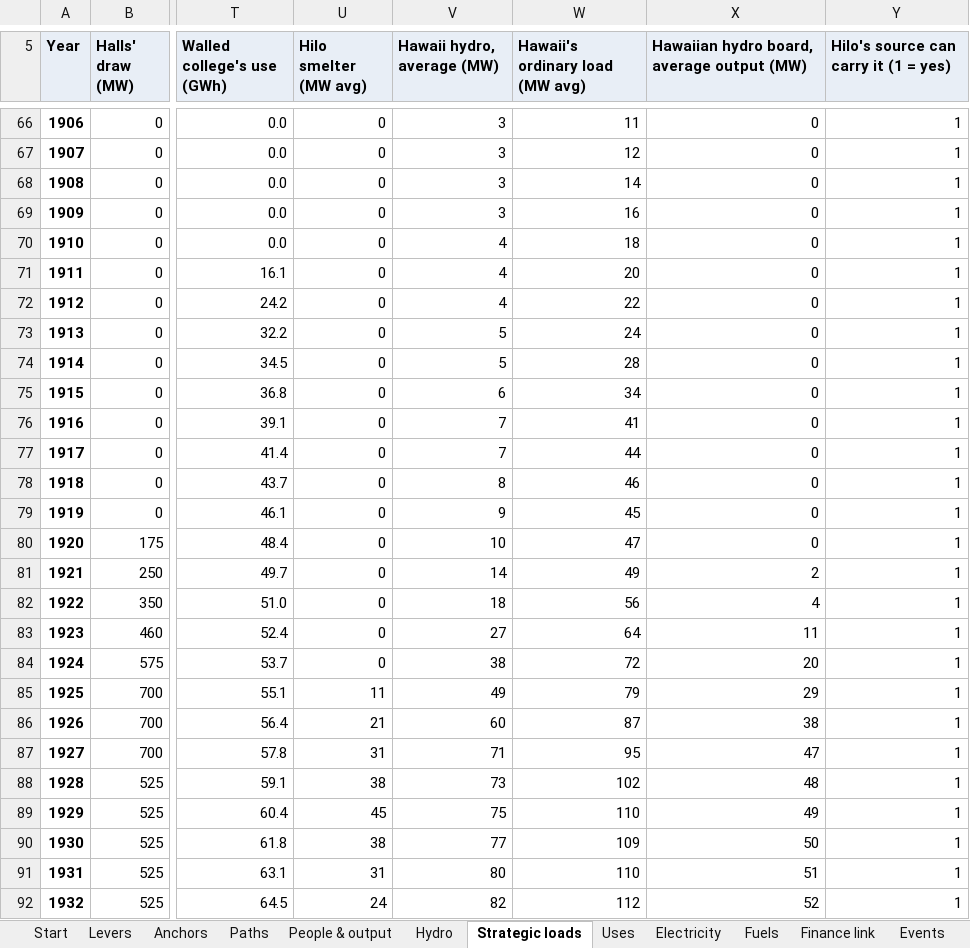
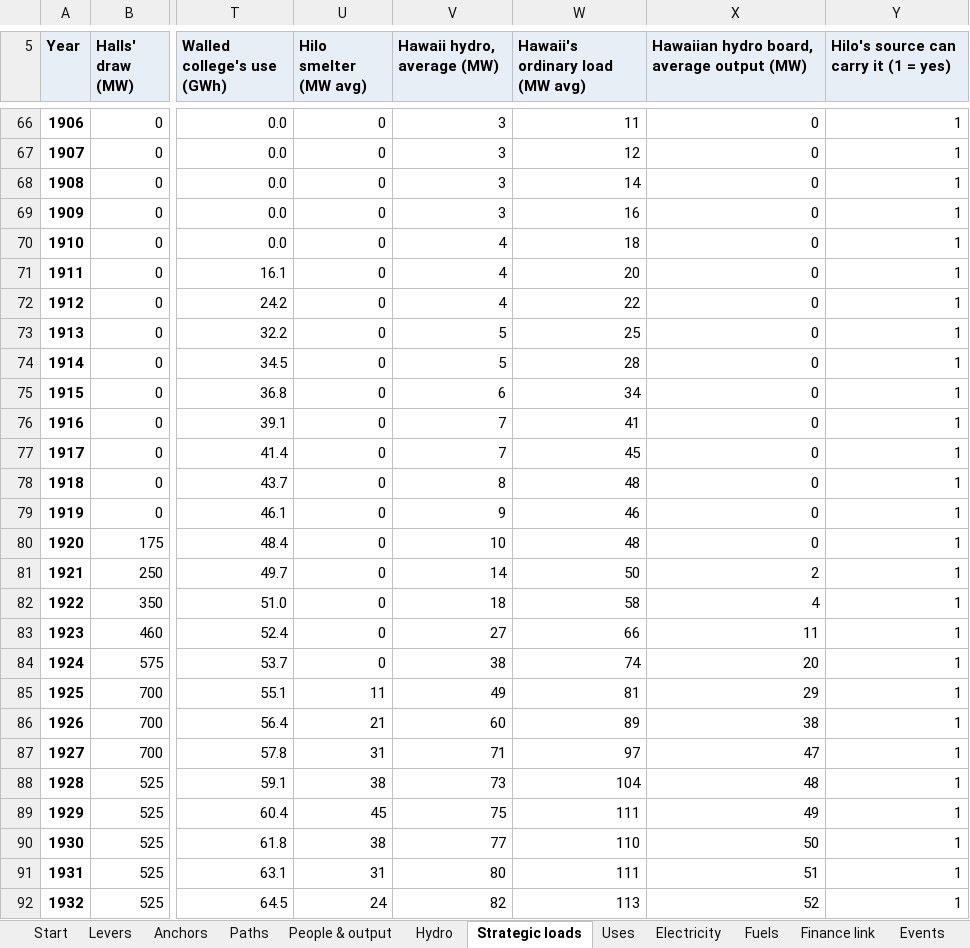
Before and after one commit to c-voelkle/pacifica, an Excel workbook: energy/Pacifica_energy_model_1846-1932.xlsx, sheet Strategic loads, drawn as a sheet; only a part is shown, gaps mark what is left out; values as stored, in another font and other column widths than the file's, no borders; the diff names each change by its address in the sheet, - before the commit and + after, or states it on an @@ line.

```diff
--- a/energy/Pacifica_energy_model_1846-1932.xlsx (sheet Strategic loads)
+++ b/energy/Pacifica_energy_model_1846-1932.xlsx (sheet Strategic loads)
-W73 (Hawaii's ordinary load (MW avg)): 24
+W73 (Hawaii's ordinary load (MW avg)): 25
-W77 (Hawaii's ordinary load (MW avg)): 44
+W77 (Hawaii's ordinary load (MW avg)): 45
-W78 (Hawaii's ordinary load (MW avg)): 46
+W78 (Hawaii's ordinary load (MW avg)): 48
-W79 (Hawaii's ordinary load (MW avg)): 45
+W79 (Hawaii's ordinary load (MW avg)): 46
-W80 (Hawaii's ordinary load (MW avg)): 47
+W80 (Hawaii's ordinary load (MW avg)): 48
-W81 (Hawaii's ordinary load (MW avg)): 49
+W81 (Hawaii's ordinary load (MW avg)): 50
-W82 (Hawaii's ordinary load (MW avg)): 56
+W82 (Hawaii's ordinary load (MW avg)): 58
-W83 (Hawaii's ordinary load (MW avg)): 64
+W83 (Hawaii's ordinary load (MW avg)): 66
-W84 (Hawaii's ordinary load (MW avg)): 72
+W84 (Hawaii's ordinary load (MW avg)): 74
-W85 (Hawaii's ordinary load (MW avg)): 79
+W85 (Hawaii's ordinary load (MW avg)): 81
-W86 (Hawaii's ordinary load (MW avg)): 87
+W86 (Hawaii's ordinary load (MW avg)): 89
-W87 (Hawaii's ordinary load (MW avg)): 95
+W87 (Hawaii's ordinary load (MW avg)): 97
-W88 (Hawaii's ordinary load (MW avg)): 102
+W88 (Hawaii's ordinary load (MW avg)): 104
-W89 (Hawaii's ordinary load (MW avg)): 110
+W89 (Hawaii's ordinary load (MW avg)): 111
-W90 (Hawaii's ordinary load (MW avg)): 109
+W90 (Hawaii's ordinary load (MW avg)): 110
-W91 (Hawaii's ordinary load (MW avg)): 110
+W91 (Hawaii's ordinary load (MW avg)): 111
-W92 (Hawaii's ordinary load (MW avg)): 112
+W92 (Hawaii's ordinary load (MW avg)): 113
```
Also changed, not shown: sheet Electricity, sheet Paths, sheet Fuels, sheet Finance link, sheet Uses, sheet Hydro, 4 more sheets, formulas that keep their value, 4 other files.
